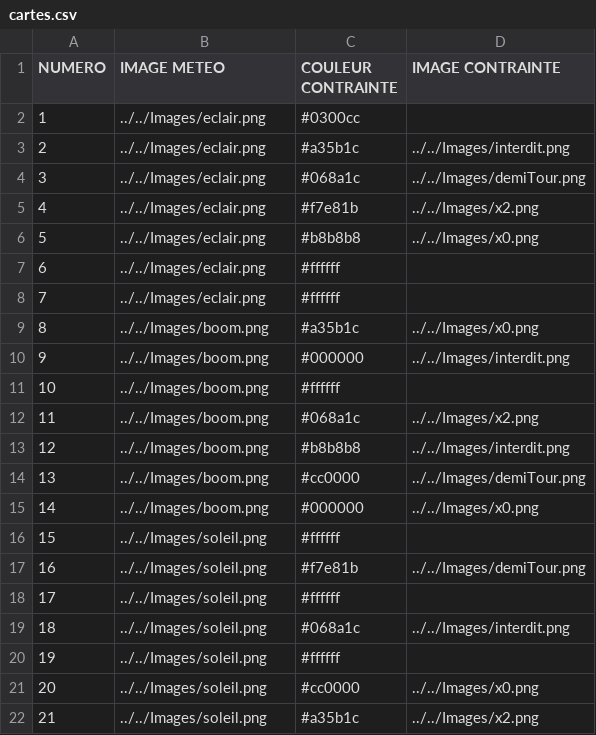
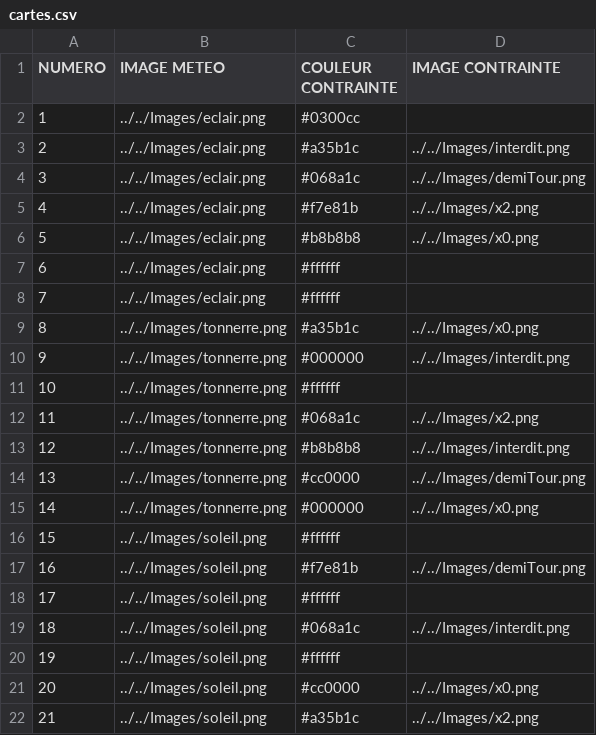
Before and after one commit to edupont-romano/TonerrePanique, a CSV file: Materiel/cartes/cartes.csv, drawn as a sheet; only a part is shown.

```diff
--- a/Materiel/cartes/cartes.csv
+++ b/Materiel/cartes/cartes.csv
@@ -8,9 +8,9 @@ NUMERO;IMAGE METEO;COULEUR CONTRAINTE;IMAGE CONTRAINTE
 7;../../Images/eclair.png;#ffffff;
-8;../../Images/boom.png;#a35b1c;../../Images/x0.png
-9;../../Images/boom.png;#000000;../../Images/interdit.png
-10;../../Images/boom.png;#ffffff;
-11;../../Images/boom.png;#068a1c;../../Images/x2.png
-12;../../Images/boom.png;#b8b8b8;../../Images/interdit.png
-13;../../Images/boom.png;#cc0000;../../Images/demiTour.png
-14;../../Images/boom.png;#000000;../../Images/x0.png
+8;../../Images/tonnerre.png;#a35b1c;../../Images/x0.png
+9;../../Images/tonnerre.png;#000000;../../Images/interdit.png
+10;../../Images/tonnerre.png;#ffffff;
+11;../../Images/tonnerre.png;#068a1c;../../Images/x2.png
+12;../../Images/tonnerre.png;#b8b8b8;../../Images/interdit.png
+13;../../Images/tonnerre.png;#cc0000;../../Images/demiTour.png
+14;../../Images/tonnerre.png;#000000;../../Images/x0.png
 15;../../Images/soleil.png;#ffffff;
```
Also changed, not shown: 7 other files.
